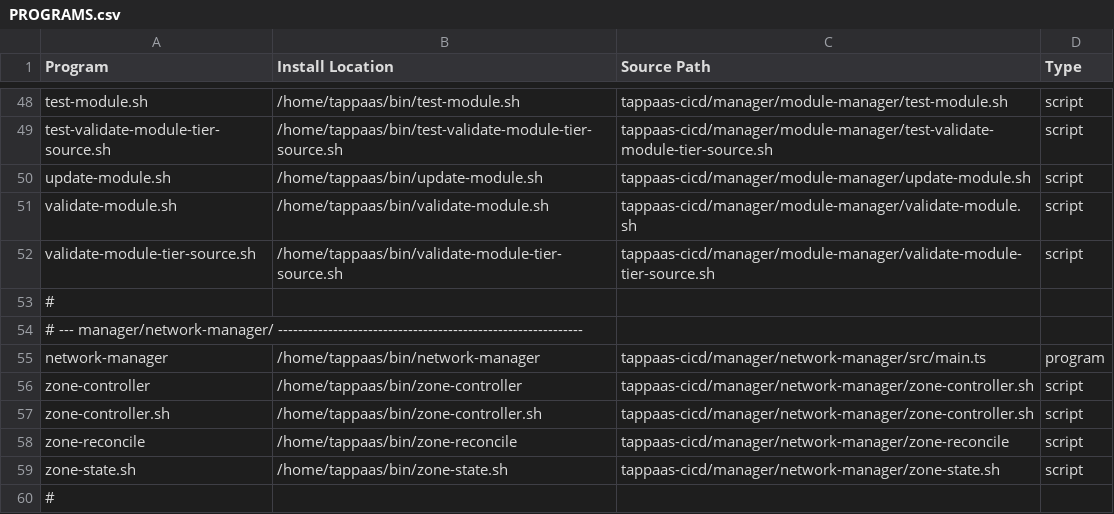
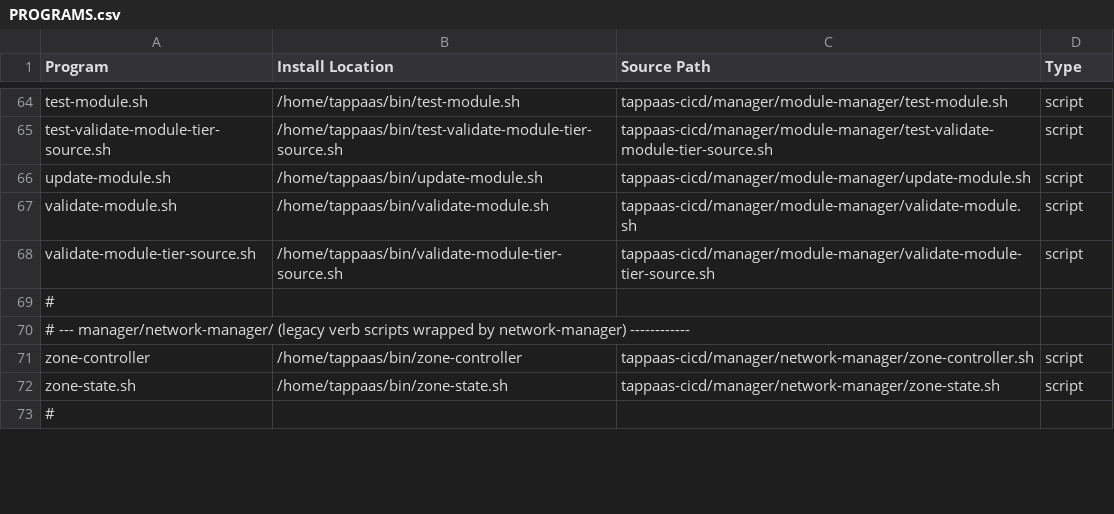
Before and after one commit to TAPPaaS/TAPPaaS, a CSV file: src/foundation/PROGRAMS.csv, drawn as a sheet; only a part is shown, gaps mark what is left out; the diff covers the shown part only.

```diff
--- a/src/foundation/PROGRAMS.csv
+++ b/src/foundation/PROGRAMS.csv
@@ -53,7 +69,4 @@ validate-module-tier-source.sh,/home/tappaas/bin/validate-module-tier-source.sh,
 #
-# --- manager/network-manager/ -------------------------------------------------------------
-network-manager,/home/tappaas/bin/network-manager,tappaas-cicd/manager/network-manager/src/main.ts,program
+# --- manager/network-manager/ (legacy verb scripts wrapped by network-manager) ------------
 zone-controller,/home/tappaas/bin/zone-controller,tappaas-cicd/manager/network-manager/zone-controller.sh,script
-zone-controller.sh,/home/tappaas/bin/zone-controller.sh,tappaas-cicd/manager/network-manager/zone-controller.sh,script
-zone-reconcile,/home/tappaas/bin/zone-reconcile,tappaas-cicd/manager/network-manager/zone-reconcile,script
 zone-state.sh,/home/tappaas/bin/zone-state.sh,tappaas-cicd/manager/network-manager/zone-state.sh,script
```
Also changed, not shown: 22 added rows, 3 removed rows and 12 edited cells elsewhere in this file, 2 other files.
